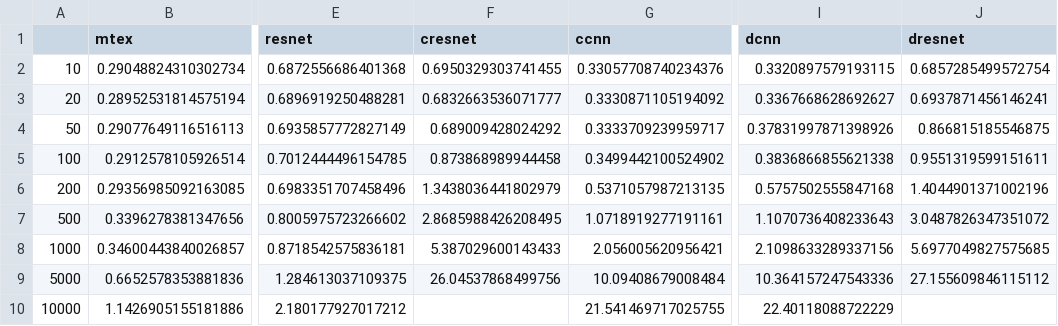
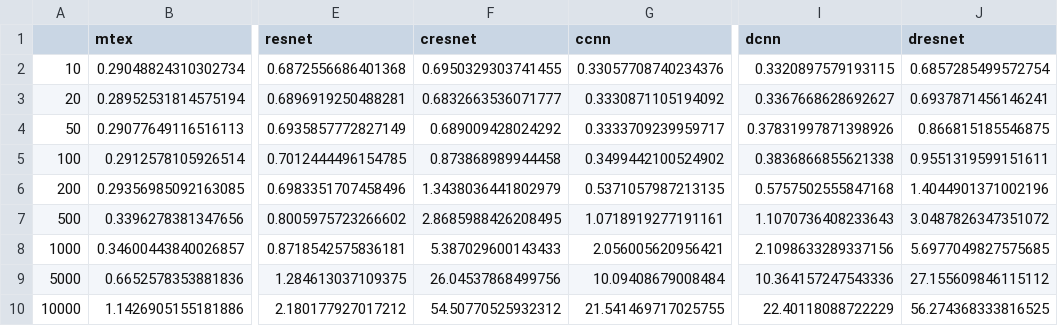
Before and after one commit to boniolp/dCAM, a CSV file: experiments/execution_time/results_epoch/merged_results_length.csv, drawn as a sheet; only a part is shown, gaps mark what is left out; the diff names each change by its address in the sheet, - before the commit and + after, or states it on an @@ line.

Commit message:
results

```diff
--- a/experiments/execution_time/results_epoch/merged_results_length.csv
+++ b/experiments/execution_time/results_epoch/merged_results_length.csv
-F10 (cresnet): (empty)
+F10 (cresnet): 54.50770525932312
-J10 (dresnet): (empty)
+J10 (dresnet): 56.274368333816525
```
Also changed, not shown: 1 other file.
